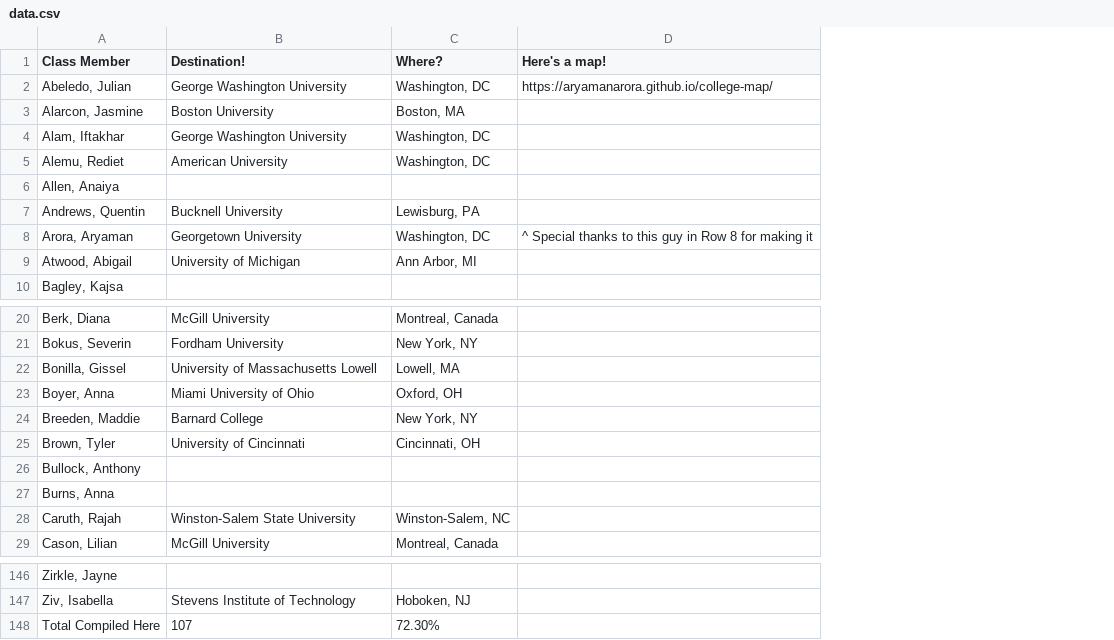
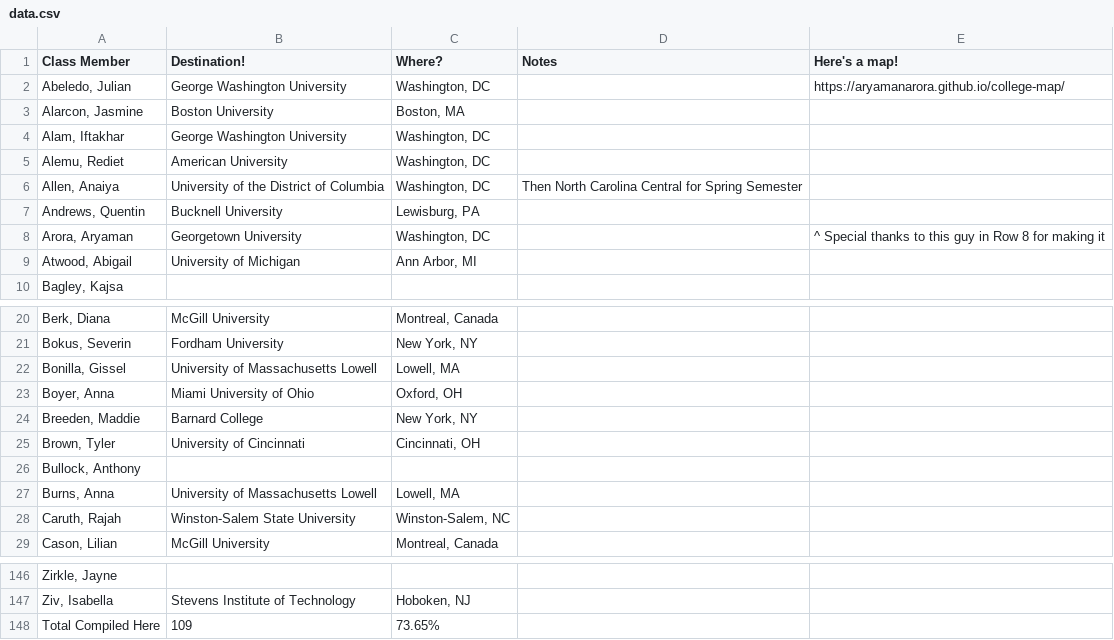
Before and after one commit to aryamanarora/college-map, a CSV file: data.csv, drawn as a sheet; only a part is shown, gaps mark what is left out; the diff names each change by its address in the sheet, - before the commit and + after, or states it on an @@ line.

Commit message:
notes

```diff
--- a/data.csv
+++ b/data.csv
+column D (Notes), row 6: Then North Carolina Central for Spring Semester
-B6 (Destination!): (empty)
+B6 (Destination!): University of the District of Columbia
-C6 (Where?): (empty)
+C6 (Where?): Washington, DC
-B27 (Destination!): (empty)
+B27 (Destination!): University of Massachusetts Lowell
-C27 (Where?): (empty)
+C27 (Where?): Lowell, MA
-B148 (Destination!): 107
+B148 (Destination!): 109
-C148 (Where?): 72.30%
+C148 (Where?): 73.65%
```
Also changed, not shown: 1 other file.
